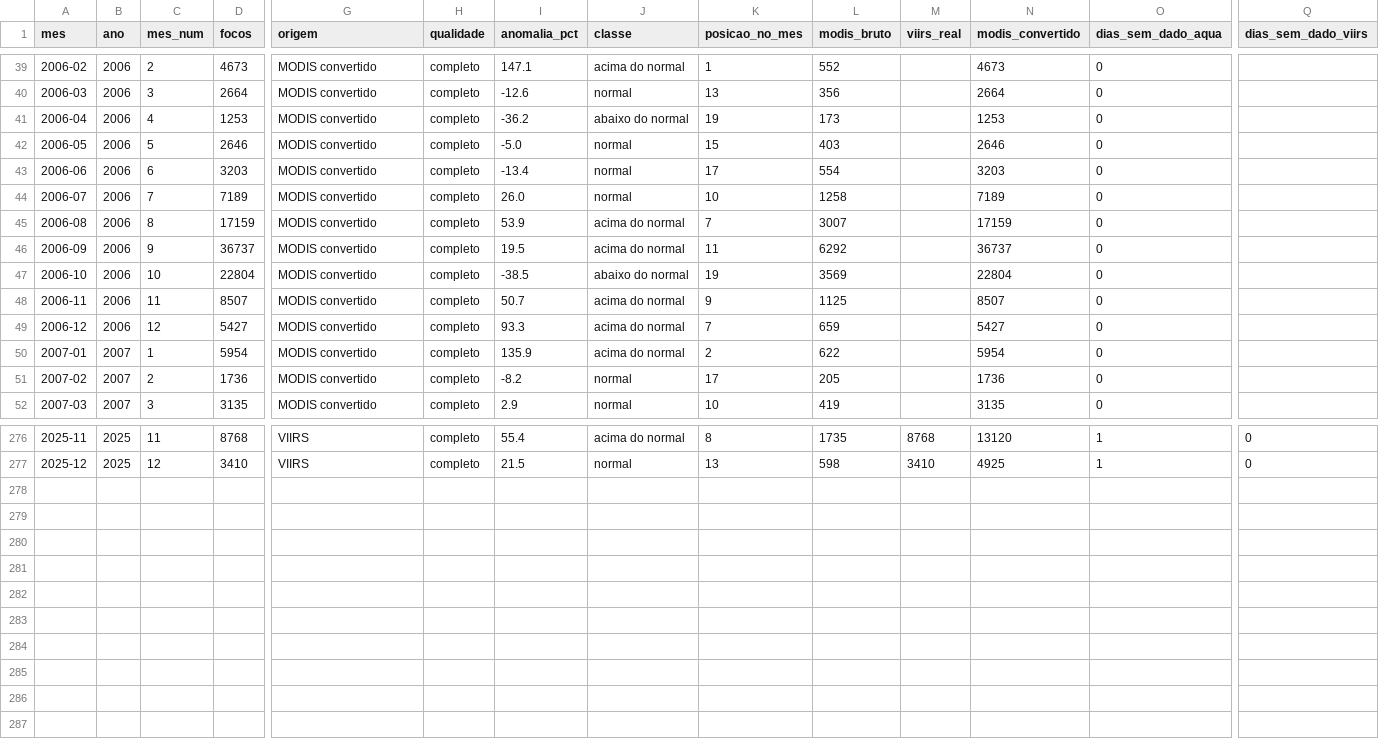
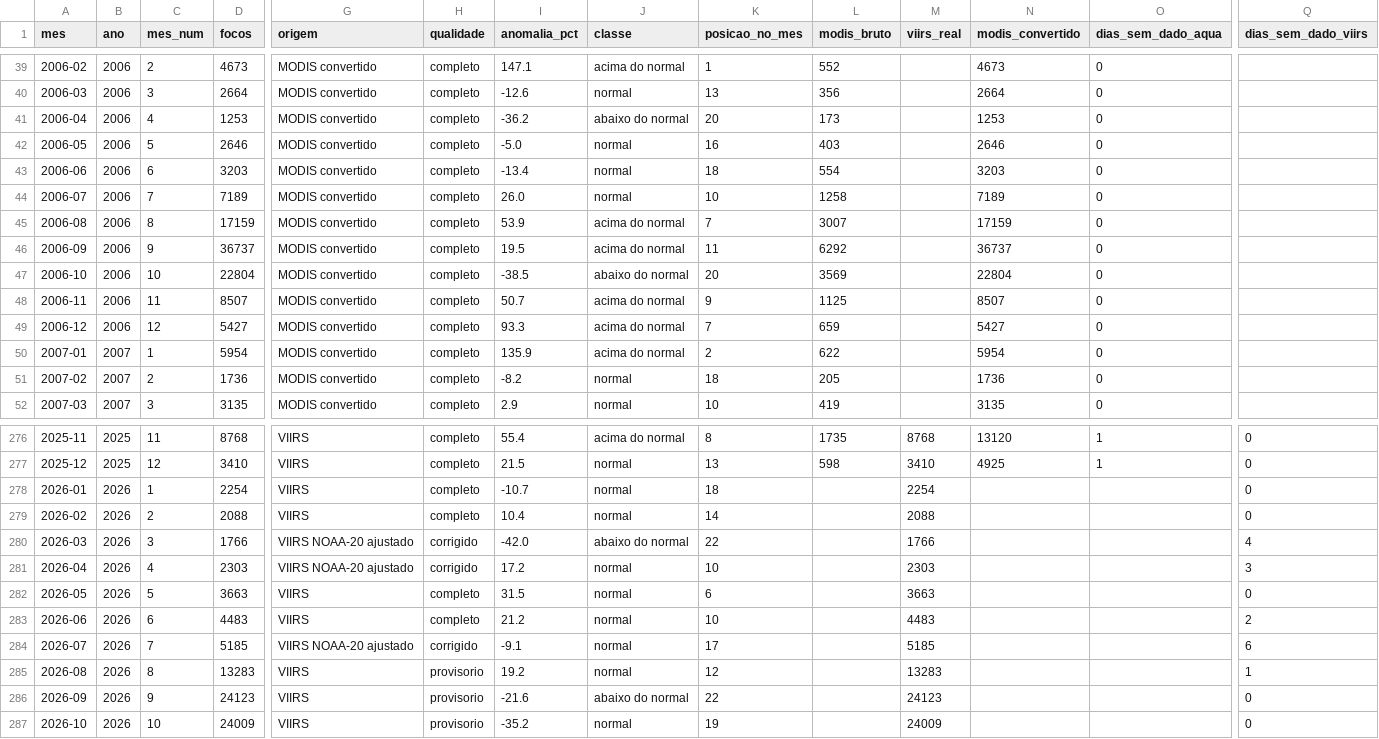
Before and after one commit to RafaTheMonk/calendario-queimadas, a CSV file: Dados/site/calendario_bahia.csv, drawn as a sheet; only a part is shown, gaps mark what is left out; rows hold the shown columns only; the diff covers the shown part only; the diff names each change by its address in the sheet, - before the commit and + after, or states it on an @@ line.

Commit message:
feat(dados): série até outubro de 2026
Meses completos de 2026 com as regras de 2012 a 2025: S-NPP, ou NOAA-20
ajustado nos meses com 3 dias ou mais sem S-NPP (março, abril e julho).
Agosto a outubro vêm do quase tempo real e ficam como provisórios. O normal
de cada mês continua com 2012 a 2025.

```diff
--- a/Dados/site/calendario_bahia.csv
+++ b/Dados/site/calendario_bahia.csv
-K41 (posicao_no_mes): 19
+K41 (posicao_no_mes): 20
-K42 (posicao_no_mes): 15
+K42 (posicao_no_mes): 16
-K43 (posicao_no_mes): 17
+K43 (posicao_no_mes): 18
-K47 (posicao_no_mes): 19
+K47 (posicao_no_mes): 20
-K51 (posicao_no_mes): 17
+K51 (posicao_no_mes): 18
+row 278: 2026-01 | 2026 | 1 | 2254 | VIIRS | completo | -10.7 | normal | 18 |  | 2254 |  |  | 0
+row 279: 2026-02 | 2026 | 2 | 2088 | VIIRS | completo | 10.4 | normal | 14 |  | 2088 |  |  | 0
+row 280: 2026-03 | 2026 | 3 | 1766 | VIIRS NOAA-20 ajustado | corrigido | -42.0 | abaixo do normal | 22 |  | 1766 |  |  | 4
+row 281: 2026-04 | 2026 | 4 | 2303 | VIIRS NOAA-20 ajustado | corrigido | 17.2 | normal | 10 |  | 2303 |  |  | 3
+row 282: 2026-05 | 2026 | 5 | 3663 | VIIRS | completo | 31.5 | normal | 6 |  | 3663 |  |  | 0
+row 283: 2026-06 | 2026 | 6 | 4483 | VIIRS | completo | 21.2 | normal | 10 |  | 4483 |  |  | 2
+row 284: 2026-07 | 2026 | 7 | 5185 | VIIRS NOAA-20 ajustado | corrigido | -9.1 | normal | 17 |  | 5185 |  |  | 6
+row 285: 2026-08 | 2026 | 8 | 13283 | VIIRS | provisorio | 19.2 | normal | 12 |  | 13283 |  |  | 1
+row 286: 2026-09 | 2026 | 9 | 24123 | VIIRS | provisorio | -21.6 | abaixo do normal | 22 |  | 24123 |  |  | 0
+row 287: 2026-10 | 2026 | 10 | 24009 | VIIRS | provisorio | -35.2 | normal | 19 |  | 24009 |  |  | 0
```
Also changed, not shown: 84 edited cells elsewhere in this file, site/data/calendario_bahia.csv, 5 other files.
